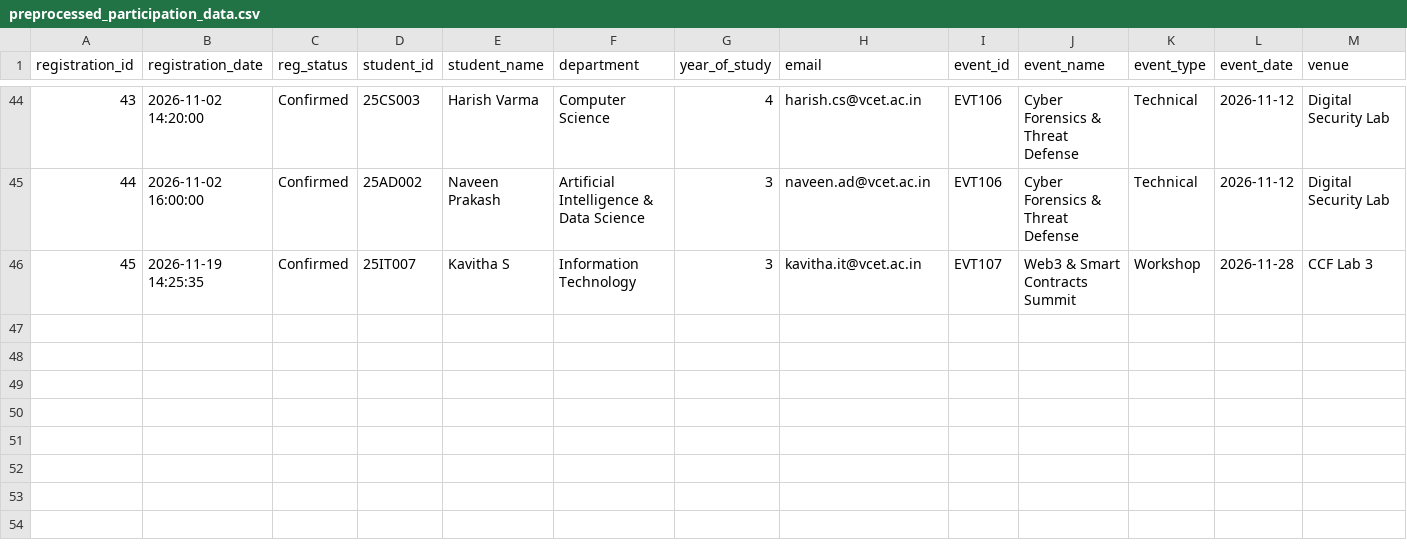
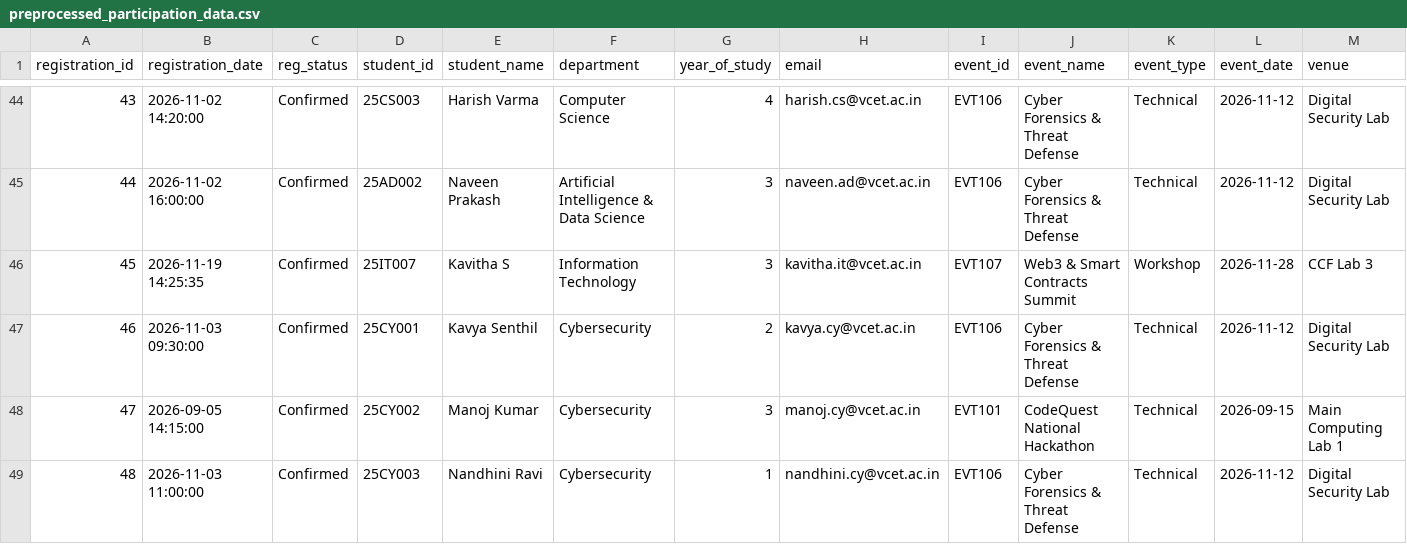
Before and after one commit to ahashkk6-ctrl/Students-Event-Management, a CSV file: data_analysis/preprocessed_participation_data.csv, drawn as a sheet; only a part is shown, gaps mark what is left out; rows hold the shown columns only; the diff names each change by its address in the sheet, - before the commit and + after, or states it on an @@ line.

Commit message:
Add Cybersecurity department with unique palette, sample students, and dynamic analytics

```diff
--- a/data_analysis/preprocessed_participation_data.csv
+++ b/data_analysis/preprocessed_participation_data.csv
+row 47: 46 | 2026-11-03 09:30:00 | Confirmed | 25CY001 | Kavya Senthil | Cybersecurity | 2 | kavya.cy@vcet.ac.in | EVT106 | Cyber Forensics & Threat Defense | Technical | 2026-11-12 | Digital Security Lab
+row 48: 47 | 2026-09-05 14:15:00 | Confirmed | 25CY002 | Manoj Kumar | Cybersecurity | 3 | manoj.cy@vcet.ac.in | EVT101 | CodeQuest National Hackathon | Technical | 2026-09-15 | Main Computing Lab 1
+row 49: 48 | 2026-11-03 11:00:00 | Confirmed | 25CY003 | Nandhini Ravi | Cybersecurity | 1 | nandhini.cy@vcet.ac.in | EVT106 | Cyber Forensics & Threat Defense | Technical | 2026-11-12 | Digital Security Lab
```
Also changed, not shown: 4 other files.
